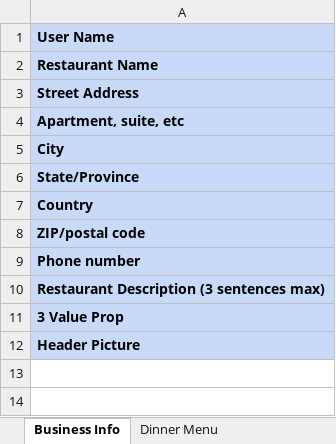
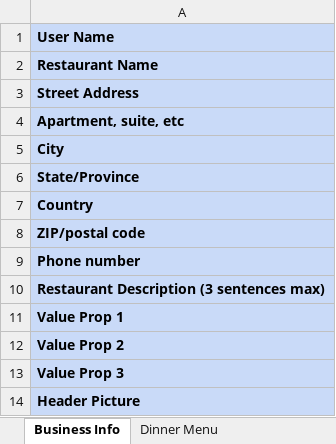
Before and after one commit to alicelovescake/sheetmenu, an Excel workbook: api/src/templates/sheetmenu-template.xlsx, sheet Business Info, drawn as a sheet; values as stored, in another font and other column widths than the file's, no borders; charts and pictures not drawn; the diff names each change by its address in the sheet, - before the commit and + after, or states it on an @@ line.

Commit message:
Successfully query business info data from google sheet API and populate template

```diff
--- a/api/src/templates/sheetmenu-template.xlsx (sheet Business Info)
+++ b/api/src/templates/sheetmenu-template.xlsx (sheet Business Info)
-A11: 3 Value Prop
+A11: Value Prop 1
+row 12: Value Prop 2
+row 13: Value Prop 3
```
Also changed, not shown: 8 other files.
